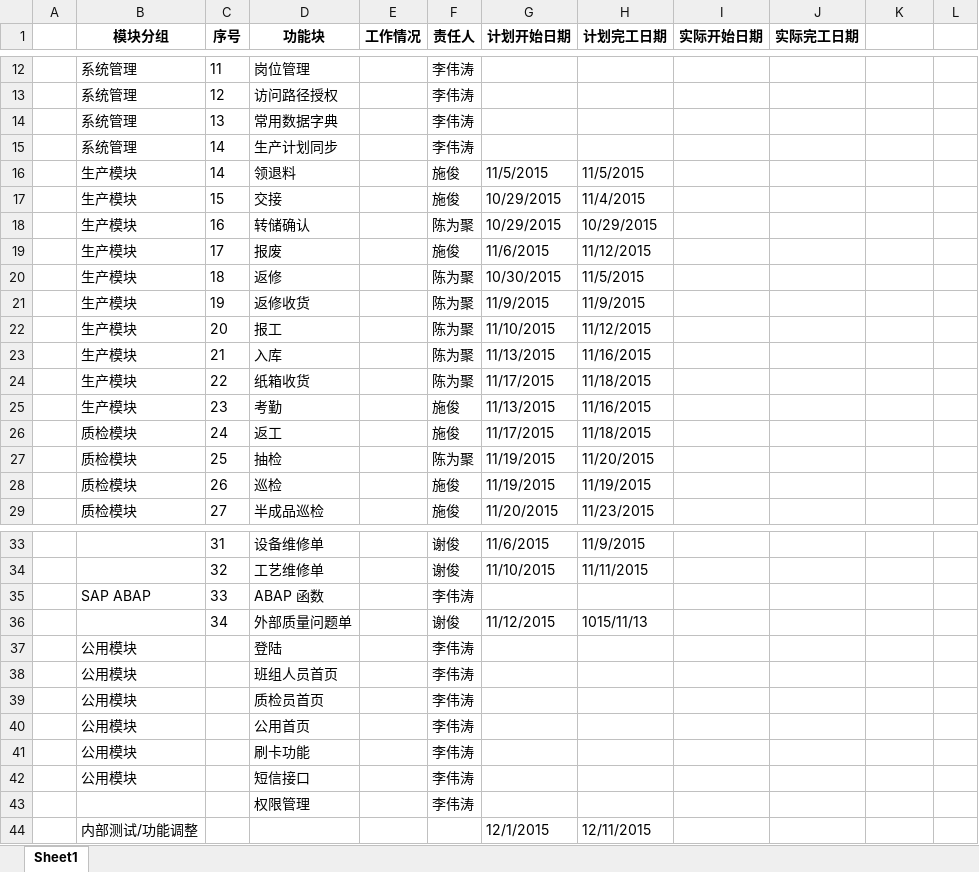
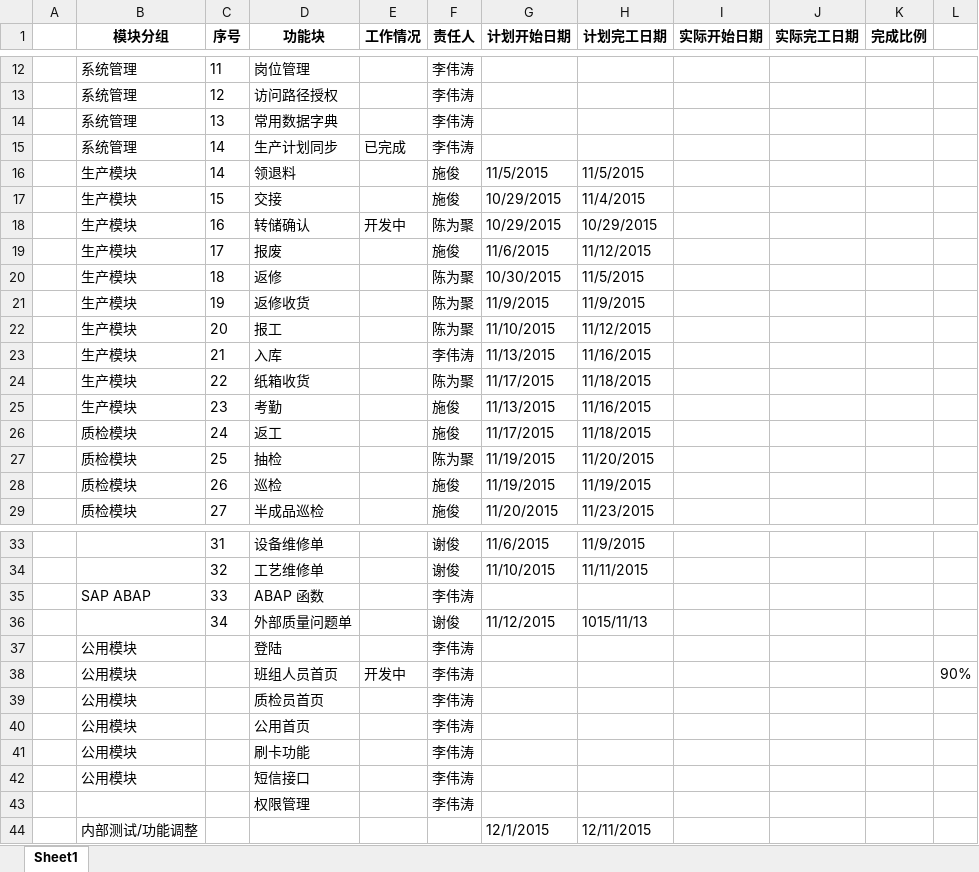
Before and after one commit to lindark/tmes, an Excel workbook: deploy/开发计划/KB/KB项目工作任务分解表 (内控进度).xlsx, sheet Sheet1, drawn as a sheet; only a part is shown, gaps mark what is left out; values as stored, in another font and other column widths than the file's, no borders; the diff names each change by its address in the sheet, - before the commit and + after, or states it on an @@ line.

```diff
--- a/deploy/开发计划/KB/KB项目工作任务分解表 (内控进度).xlsx (sheet Sheet1)
+++ b/deploy/开发计划/KB/KB项目工作任务分解表 (内控进度).xlsx (sheet Sheet1)
-K1: (empty)
+K1: 完成比例
-E15 (工作情况): (empty)
+E15 (工作情况): 已完成
-E18 (工作情况): (empty)
+E18 (工作情况): 开发中
-F23 (责任人): 陈为聚
+F23 (责任人): 李伟涛
-E38 (工作情况): (empty)
+E38 (工作情况): 开发中
-L38: (empty)
+L38: 90%
```
